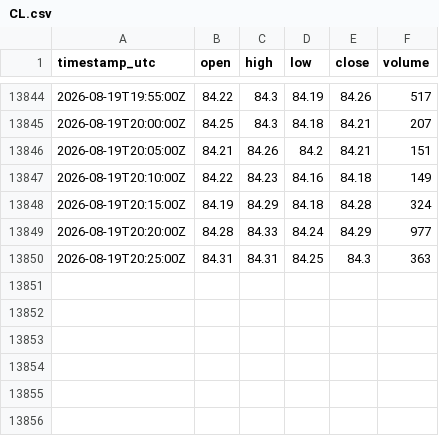
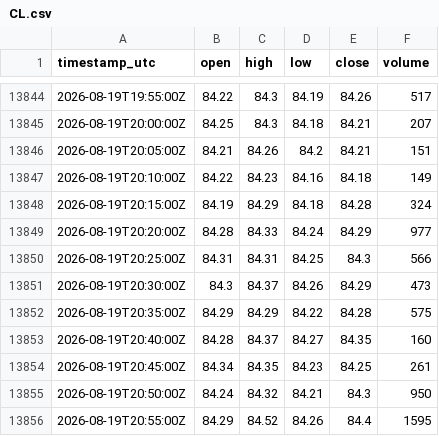
Before and after one commit to cjosh4toyotas-stack/silver-bullet-backtest, a CSV file: data/markets/CL.csv, drawn as a sheet; only a part is shown, gaps mark what is left out.

```diff
--- a/data/markets/CL.csv
+++ b/data/markets/CL.csv
@@ -13849,2 +13849,8 @@ timestamp_utc,open,high,low,close,volume
 2026-08-19T20:20:00Z,84.28,84.33,84.24,84.29,977
-2026-08-19T20:25:00Z,84.31,84.31,84.25,84.3,363
+2026-08-19T20:25:00Z,84.31,84.31,84.25,84.3,566
+2026-08-19T20:30:00Z,84.3,84.37,84.26,84.29,473
+2026-08-19T20:35:00Z,84.29,84.29,84.22,84.28,575
+2026-08-19T20:40:00Z,84.28,84.37,84.27,84.35,160
+2026-08-19T20:45:00Z,84.34,84.35,84.23,84.25,261
+2026-08-19T20:50:00Z,84.24,84.32,84.21,84.3,950
+2026-08-19T20:55:00Z,84.29,84.52,84.26,84.4,1595
```
Also changed, not shown: data/NQF-continuous.csv, data/markets/ES.csv, 5 other files.
